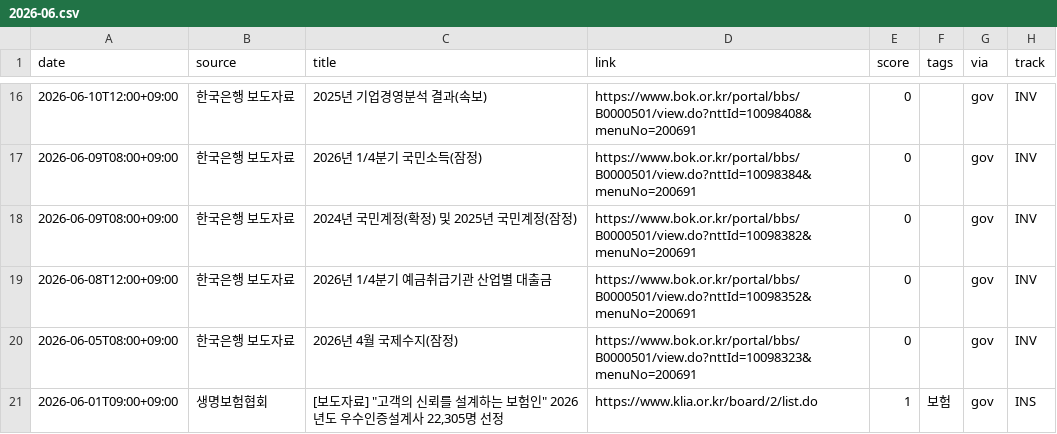
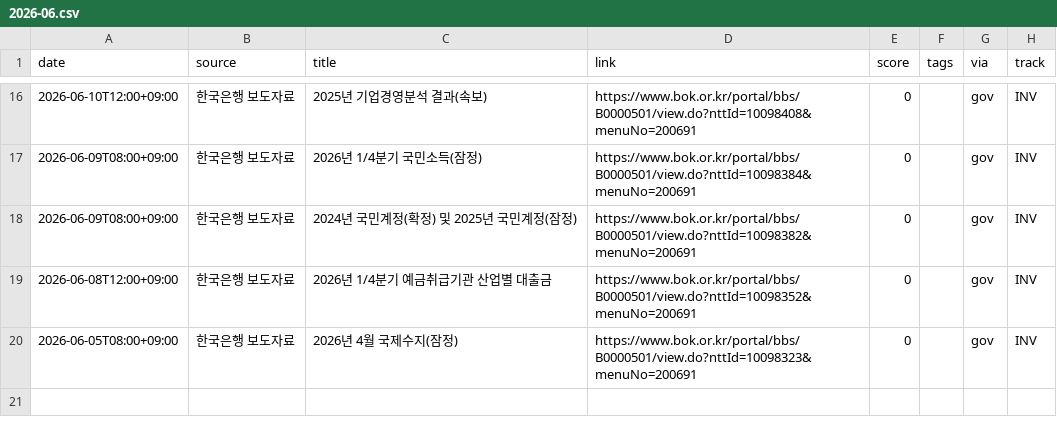
Before and after one commit to rkrjrl-ctrl/claude_drive, a CSV file: news/2026-06.csv, drawn as a sheet; only a part is shown, gaps mark what is left out; the diff names each change by its address in the sheet, - before the commit and + after, or states it on an @@ line.

```diff
--- a/news/2026-06.csv
+++ b/news/2026-06.csv
-row 21: 2026-06-01T09:00+09:00 | 생명보험협회 | [보도자료] "고객의 신뢰를 설계하는 보험인" 2026년도 우수인증설계사 22,305명 선정 | https://www.klia.or.kr/board/2/list.do | 1 | 보험 | gov | INS
```
Also changed, not shown: news/2026-05.csv, news/2026-08.csv, 4 other files.
